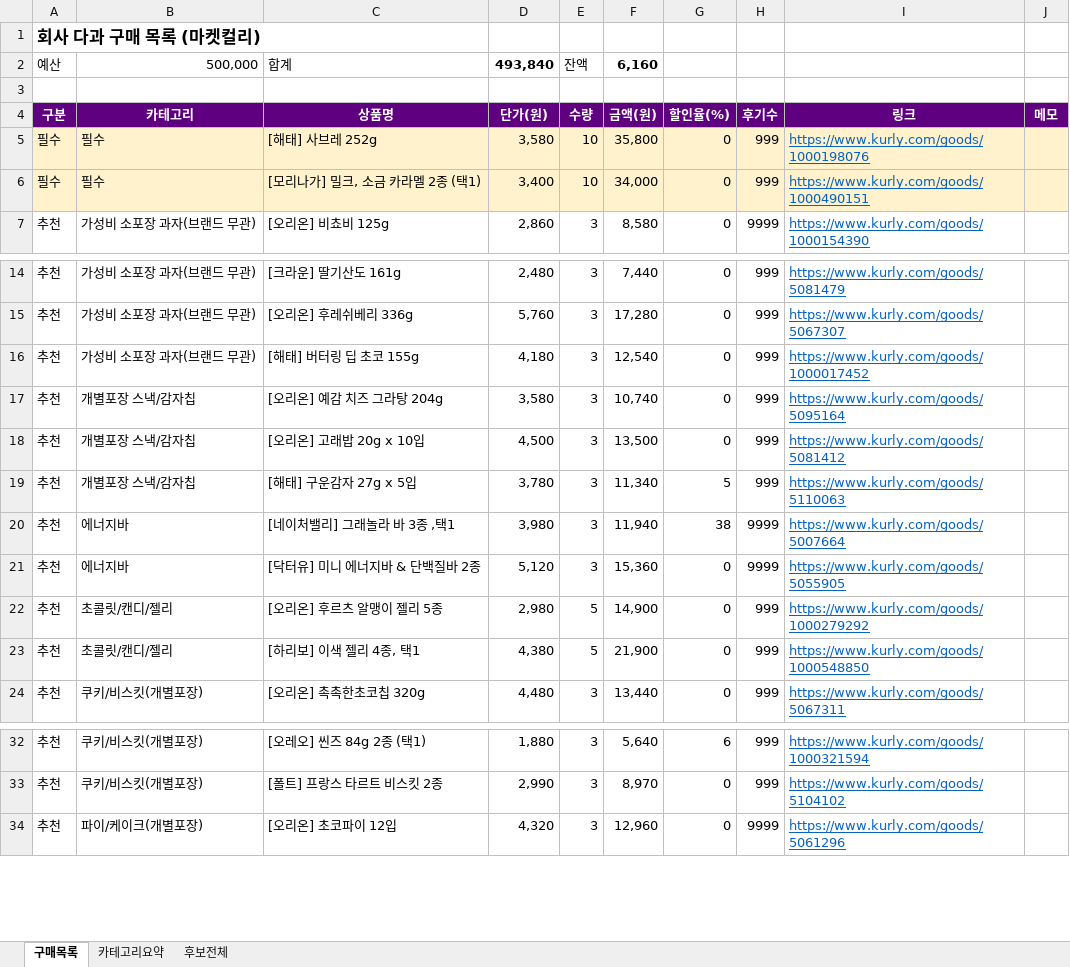
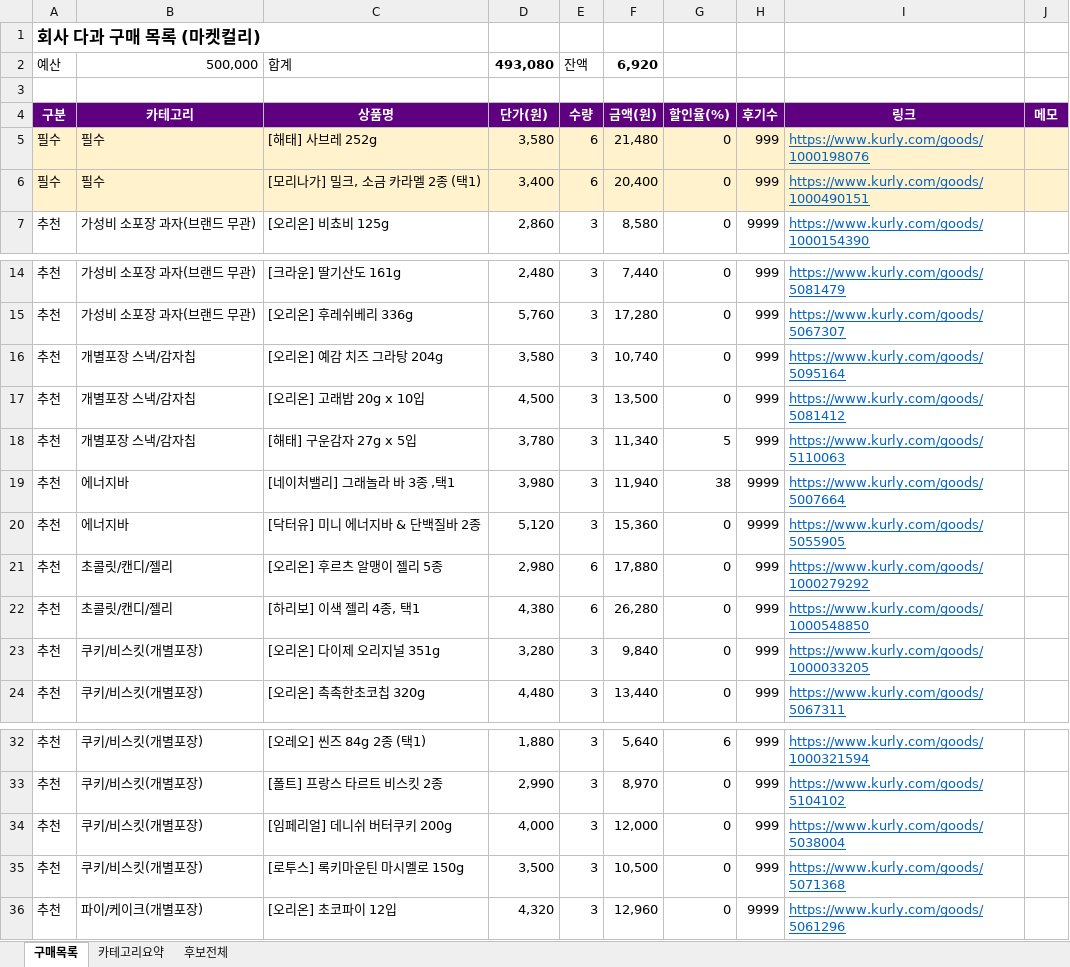
Before and after one commit to yjy9283/Kurly, an Excel workbook: 다과_구매목록.xlsx, sheet 구매목록, drawn as a sheet; only a part is shown, gaps mark what is left out; values as stored, in another font and other column widths than the file's, no borders; removed rows and columns are numbered as before the commit, all else as after; the diff names each change by its address in the sheet, - before the commit and + after, or states it on an @@ line.

```diff
--- a/다과_구매목록.xlsx (sheet 구매목록)
+++ b/다과_구매목록.xlsx (sheet 구매목록)
-D2: 493,840
+D2: 493,080
-F2: 6,160
+F2: 6,920
-E5:E6: 10
+E5:E6: 6
-F5: 35,800
+F5: 21,480
-F6: 34,000
+F6: 20,400
-row 16: 추천 | 가성비 소포장 과자(브랜드 무관) | [해태] 버터링 딥 초코 155g | 4,180 | 3 | 12,540 | 0 | 999 | https://www.kurly.com/goods/1000017452
-E21:E22: 5
+E21:E22: 6
-F21: 14,900
+F21: 17,880
-F22: 21,900
+F22: 26,280
+row 23: 추천 | 쿠키/비스킷(개별포장) | [오리온] 다이제 오리지널 351g | 3,280 | 3 | 9,840 | 0 | 999 | https://www.kurly.com/goods/1000033205
+row 34: 추천 | 쿠키/비스킷(개별포장) | [임페리얼] 데니쉬 버터쿠키 200g | 4,000 | 3 | 12,000 | 0 | 999 | https://www.kurly.com/goods/5038004
+row 35: 추천 | 쿠키/비스킷(개별포장) | [로투스] 록키마운틴 마시멜로 150g | 3,500 | 3 | 10,500 | 0 | 999 | https://www.kurly.com/goods/5071368
```
Also changed, not shown: sheet 카테고리요약, formulas that keep their value, 3 other files.
